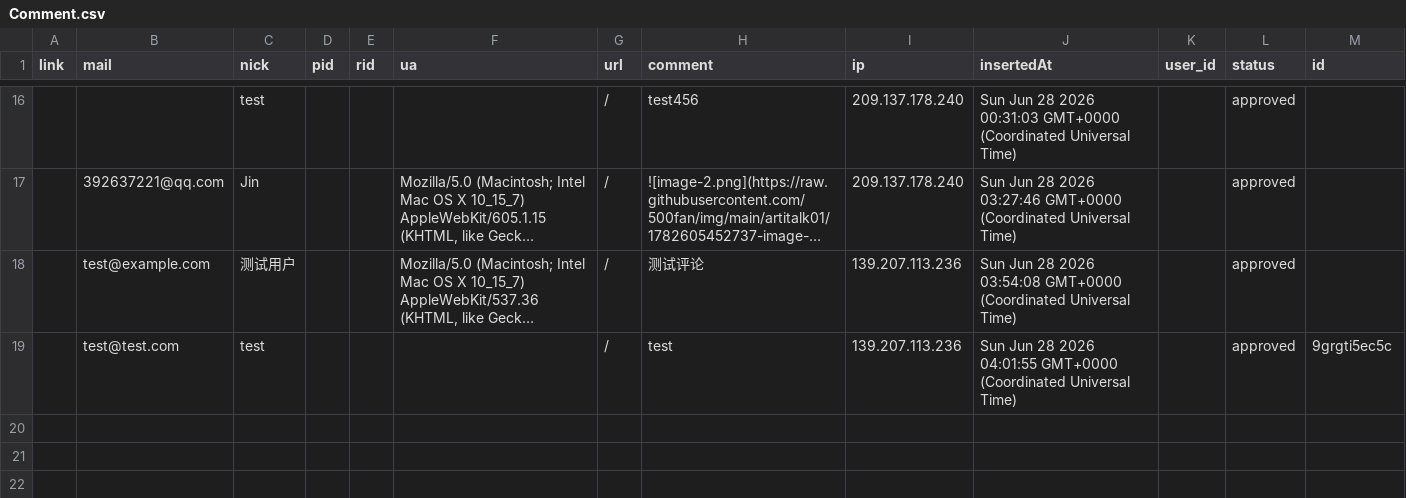
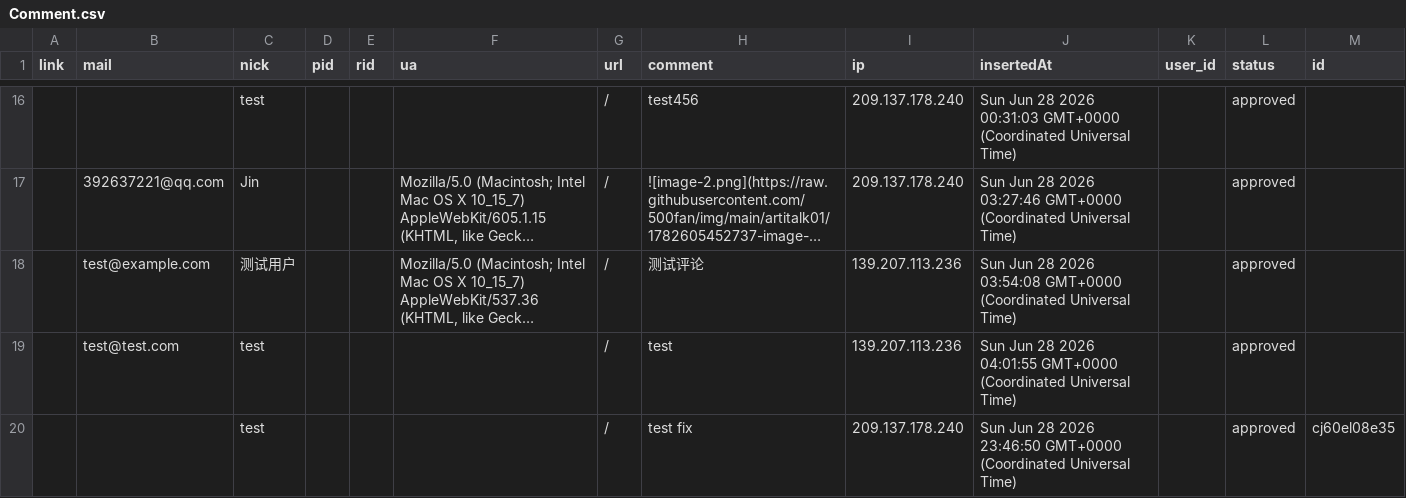
Before and after one commit to 500fan/img, a CSV file: artitalk01/Comment.csv, drawn as a sheet; only a part is shown, gaps mark what is left out; long unchanged cells end in …; the diff names each change by its address in the sheet, - before the commit and + after, or states it on an @@ line.

Commit message:
feat(waline): update comment data

```diff
--- a/artitalk01/Comment.csv
+++ b/artitalk01/Comment.csv
-M19 (id): 9grgti5ec5c
+M19 (id): (empty)
+row 20:  |  | test |  |  |  | / | test fix | 209.137.178.240 | Sun Jun 28 2026 23:46:50 GMT+0000 (Coordinated Universal Time) |  | approved | cj60el08e35
```
